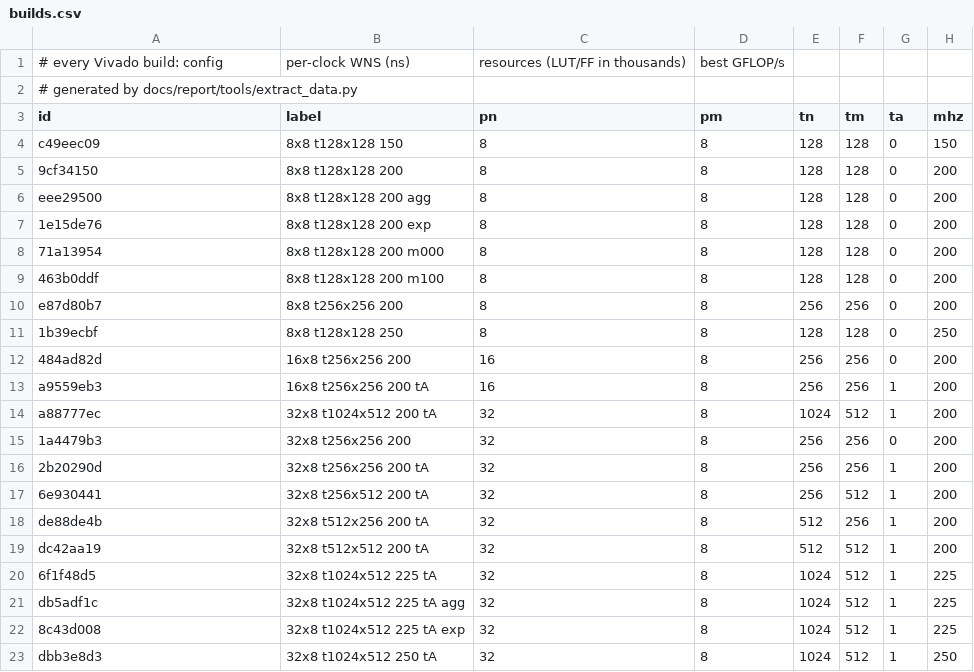
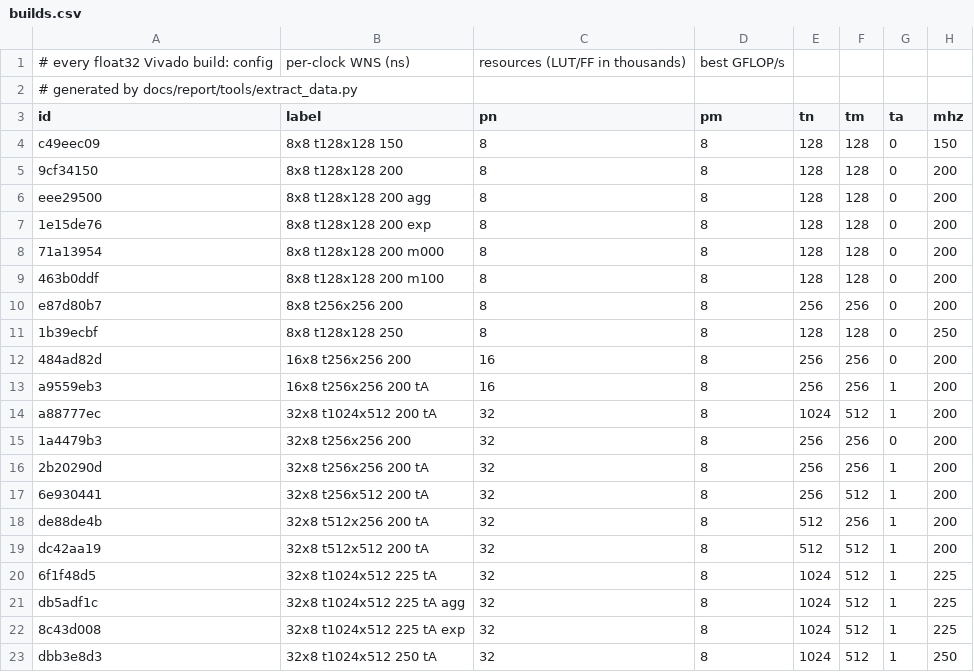
Before and after one commit to salehjg/litex-matmul, a CSV file: docs/report/data/builds.csv, drawn as a sheet; only a part is shown; the diff names each change by its address in the sheet, - before the commit and + after, or states it on an @@ line.

Commit message:
Report: section on integer and fixed-point formats (results, DDR read margin, tile rules, loss per k step), format plots and appendix table; builds.csv float-only; export_figures.sh scratch dir moved to build/export

```diff
--- a/docs/report/data/builds.csv
+++ b/docs/report/data/builds.csv
-A1 (id): # every Vivado build: config
+A1 (id): # every float32 Vivado build: config
```
Also changed, not shown: docs/report/data/campaigns.csv, docs/report/data/dma_c2h.csv, 20 other files.
